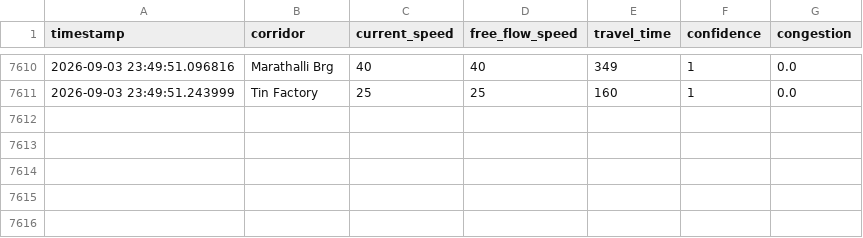
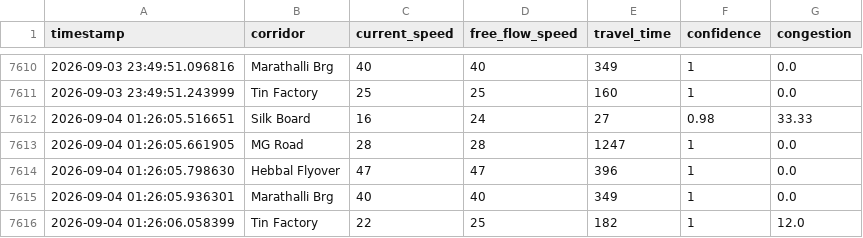
Before and after one commit to 7Alakshendra/TraffiQ, a CSV file: data/raw/traffic_readings.csv, drawn as a sheet; only a part is shown, gaps mark what is left out; the diff names each change by its address in the sheet, - before the commit and + after, or states it on an @@ line.

```diff
--- a/data/raw/traffic_readings.csv
+++ b/data/raw/traffic_readings.csv
+row 7612: 2026-09-04 01:26:05.516651 | Silk Board | 16 | 24 | 27 | 0.98 | 33.33
+row 7613: 2026-09-04 01:26:05.661905 | MG Road | 28 | 28 | 1247 | 1 | 0.0
+row 7614: 2026-09-04 01:26:05.798630 | Hebbal Flyover | 47 | 47 | 396 | 1 | 0.0
+row 7615: 2026-09-04 01:26:05.936301 | Marathalli Brg | 40 | 40 | 349 | 1 | 0.0
+row 7616: 2026-09-04 01:26:06.058399 | Tin Factory | 22 | 25 | 182 | 1 | 12.0
```
